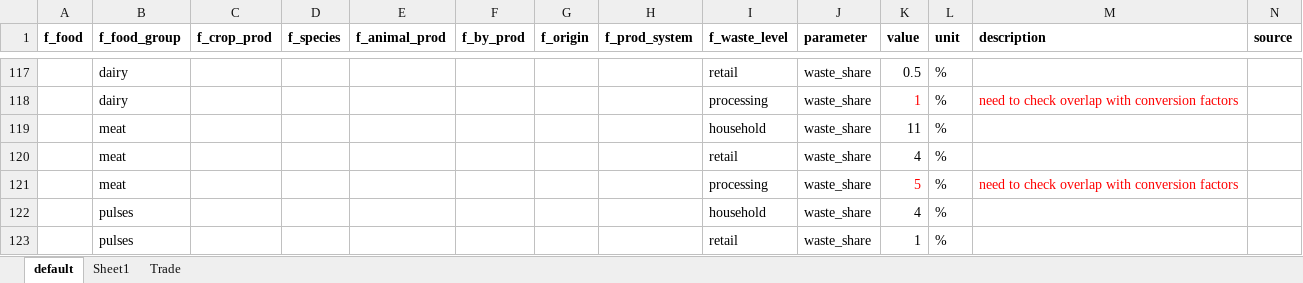
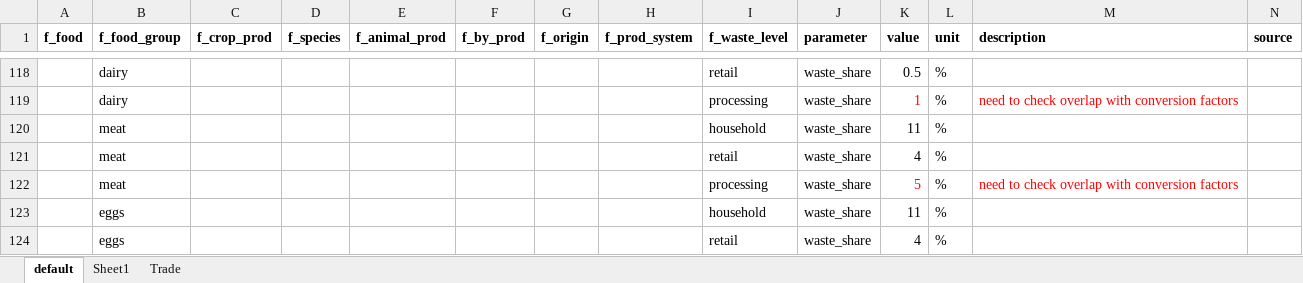
Before and after one commit to SLU-foodsystems/CIBUSmod, an Excel workbook: data/prod_parameters/DemandAndConversions.xlsx, sheet default, drawn as a sheet; only a part is shown, gaps mark what is left out; the shorter side is filled out with more unchanged rows; values as stored, in another font and other column widths than the file's, no borders; the diff covers the shown part only; the diff names each change by its address in the sheet, - before the commit and + after, or states it on an @@ line.

```diff
--- a/data/prod_parameters/DemandAndConversions.xlsx (sheet default)
+++ b/data/prod_parameters/DemandAndConversions.xlsx (sheet default)
+row 123:  | eggs |  |  |  |  |  |  | household | waste_share | 11 | %
+row 124:  | eggs |  |  |  |  |  |  | retail | waste_share | 4 | %
```
Also changed, not shown: 8 added rows elsewhere in this sheet, formulas that keep their value, data/prod_parameters/FeedMgmt.xlsx, data/prod_parameters/ManureMgmt.xlsx, 4 other files.
